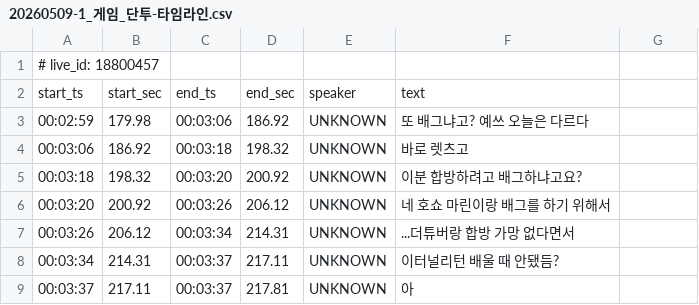
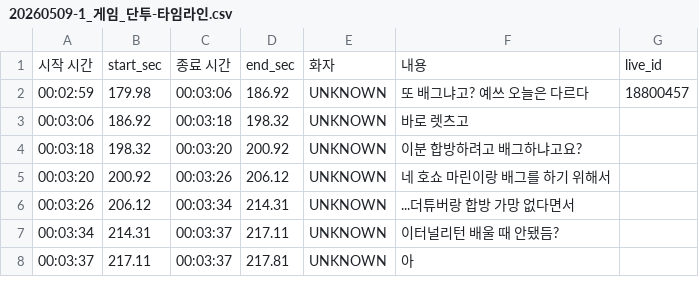
Before and after one commit to kim-904/reva-silrok, a CSV file: data/타임라인/20260509-1_게임_단투-타임라인.csv, drawn as a sheet; only a part is shown; removed rows and columns are numbered as before the commit, all else as after; the diff names each change by its address in the sheet, - before the commit and + after, or states it on an @@ line.

```diff
--- a/data/타임라인/20260509-1_게임_단투-타임라인.csv
+++ b/data/타임라인/20260509-1_게임_단투-타임라인.csv
-row 1: # live_id: 18800457
-row 2: start_ts | start_sec | end_ts | end_sec | speaker | text
+row 1: 시작 시간 | start_sec | 종료 시간 | end_sec | 화자 | 내용 | live_id
-G2: (empty)
+G2: 18800457
```
Also changed, not shown: data/broadcast_log.csv, data/타임라인/20260501_게임-타임라인.csv, 52 other files.
